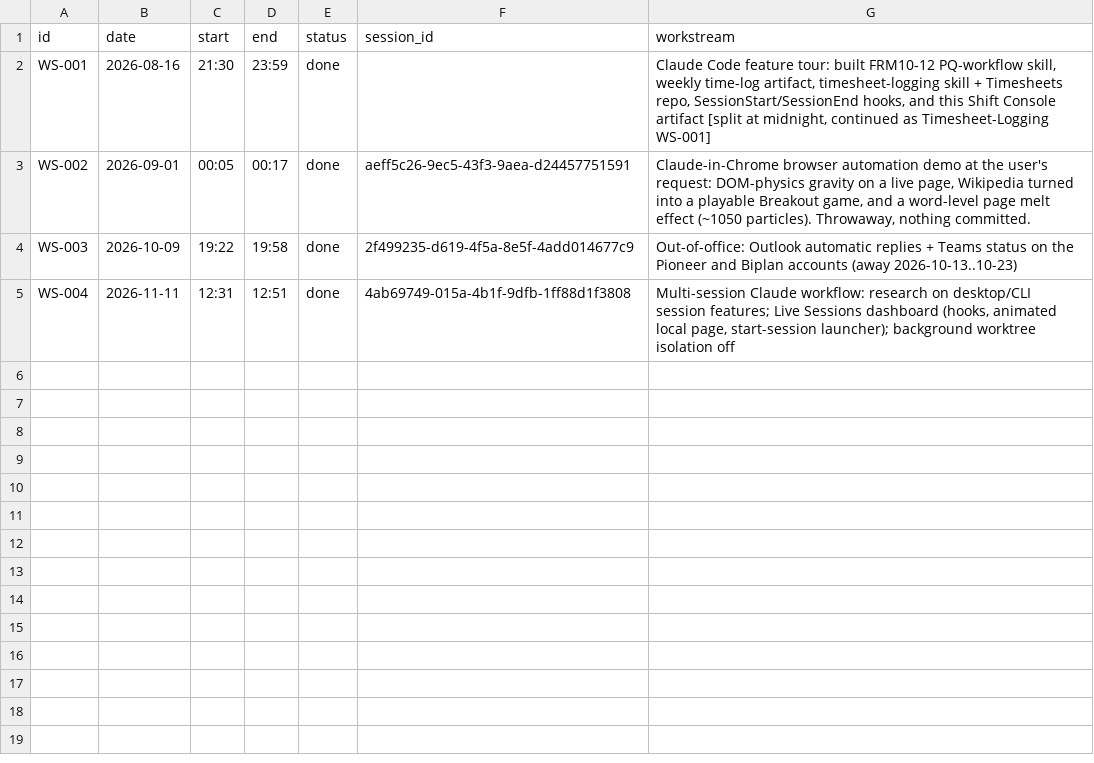
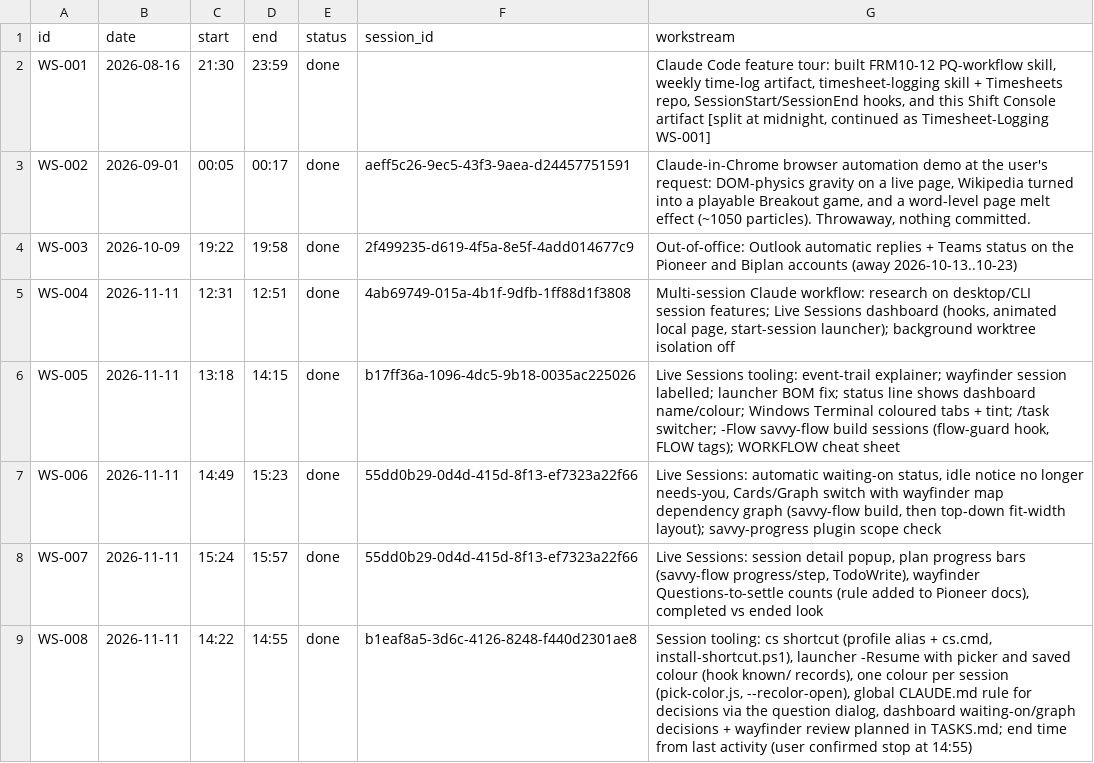
Before and after one commit to Biplan-Consulting-Services/sankerbaril-Timesheets, a CSV file: _internal.csv, drawn as a sheet; the diff names each change by its address in the sheet, - before the commit and + after, or states it on an @@ line.

```diff
--- a/_internal.csv
+++ b/_internal.csv
+row 6: WS-005 | 2026-11-11 | 13:18 | 14:15 | done | b17ff36a-1096-4dc5-9b18-0035ac225026 | Live Sessions tooling: event-trail explainer; wayfinder session labelled; launcher BOM fix; status line shows dashboard name/colour; Windows Terminal coloured tabs + tint; /task switcher; -Flow savvy-flow build sessions (flow-guard hook, FLOW tags); WORKFLOW cheat sheet
+row 7: WS-006 | 2026-11-11 | 14:49 | 15:23 | done | 55dd0b29-0d4d-415d-8f13-ef7323a22f66 | Live Sessions: automatic waiting-on status, idle notice no longer needs-you, Cards/Graph switch with wayfinder map dependency graph (savvy-flow build, then top-down fit-width layout); savvy-progress plugin scope check
+row 8: WS-007 | 2026-11-11 | 15:24 | 15:57 | done | 55dd0b29-0d4d-415d-8f13-ef7323a22f66 | Live Sessions: session detail popup, plan progress bars (savvy-flow progress/step, TodoWrite), wayfinder Questions-to-settle counts (rule added to Pioneer docs), completed vs ended look
+row 9: WS-008 | 2026-11-11 | 14:22 | 14:55 | done | b1eaf8a5-3d6c-4126-8248-f440d2301ae8 | Session tooling: cs shortcut (profile alias + cs.cmd, install-shortcut.ps1), launcher -Resume with picker and saved colour (hook known/ records), one colour per session (pick-color.js, --recolor-open), global CLAUDE.md rule for decisions via the question dialog, dashboard waiting-on/graph decisions + wayfinder review planned in TASKS.md; end time from last activity (user confirmed stop at 14:55)
```
Also changed, not shown: jira/comments.csv, jira/fill.csv, 8 other files.
